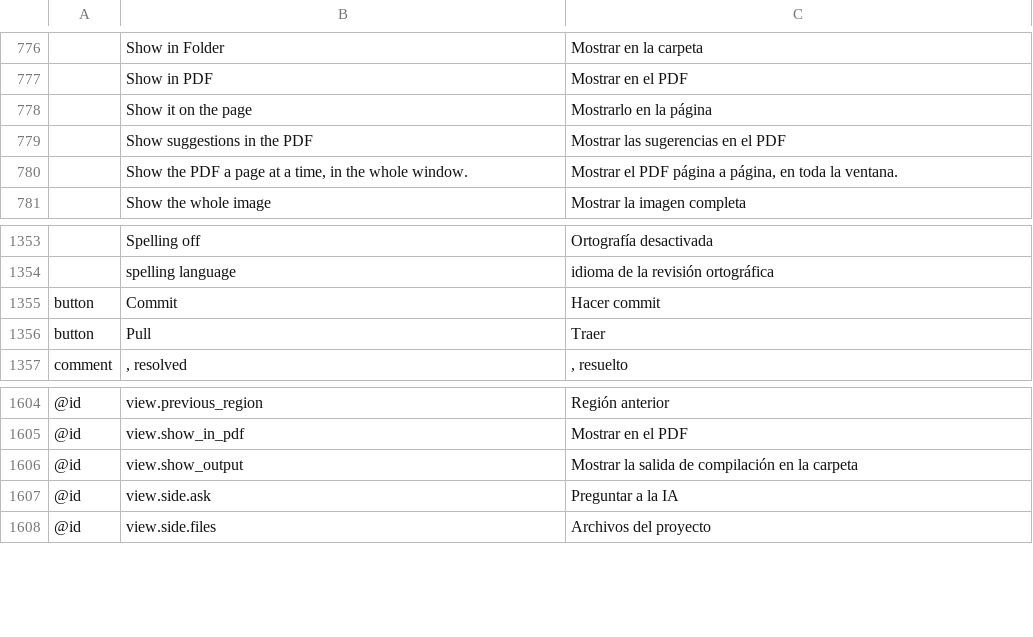
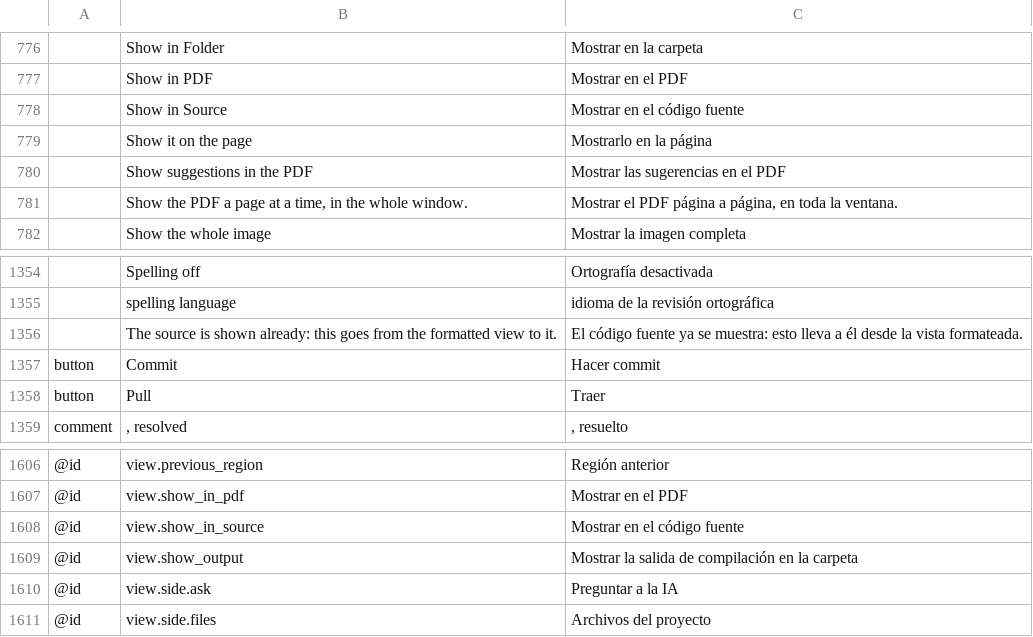
Before and after one commit to skadge/texcraft, a TSV file: i18n/es.tsv, drawn as a sheet; only a part is shown, gaps mark what is left out; the diff names each change by its address in the sheet, - before the commit and + after, or states it on an @@ line.

```diff
--- a/i18n/es.tsv
+++ b/i18n/es.tsv
+row 778:  | Show in Source | Mostrar en el código fuente
+row 1356:  | The source is shown already: this goes from the formatted view to it. | El código fuente ya se muestra: esto lleva a él desde la vista formateada.
+row 1608: @id | view.show_in_source | Mostrar en el código fuente
```
Also changed, not shown: i18n/de.tsv, i18n/fr.tsv, 10 other files.
